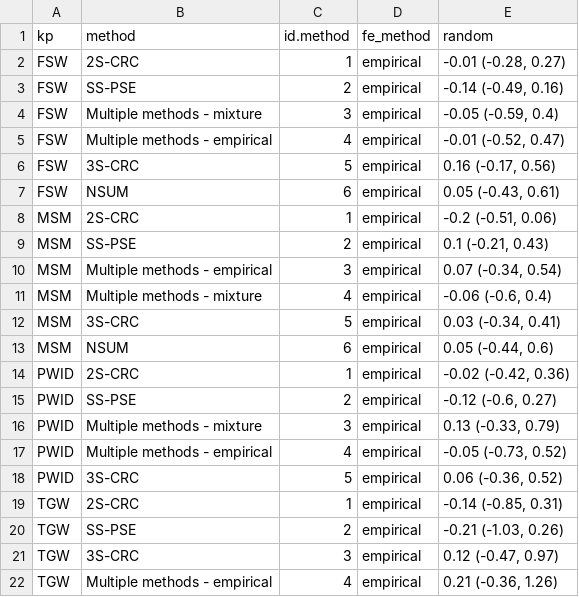
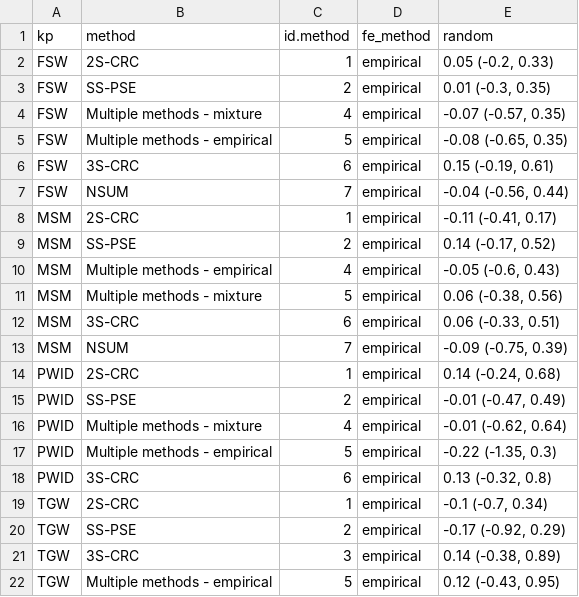
Before and after one commit to osymandius/kp-data, a CSV file: R/pse_random.csv, drawn as a sheet.

```diff
--- a/R/pse_random.csv
+++ b/R/pse_random.csv
@@ -1,22 +1,22 @@
 kp,method,id.method,fe_method,random
-FSW,2S-CRC,1,empirical,"-0.01 (-0.28, 0.27)"
-FSW,SS-PSE,2,empirical,"-0.14 (-0.49, 0.16)"
-FSW,Multiple methods - mixture,3,empirical,"-0.05 (-0.59, 0.4)"
-FSW,Multiple methods - empirical,4,empirical,"-0.01 (-0.52, 0.47)"
-FSW,3S-CRC,5,empirical,"0.16 (-0.17, 0.56)"
-FSW,NSUM,6,empirical,"0.05 (-0.43, 0.61)"
-MSM,2S-CRC,1,empirical,"-0.2 (-0.51, 0.06)"
-MSM,SS-PSE,2,empirical,"0.1 (-0.21, 0.43)"
-MSM,Multiple methods - empirical,3,empirical,"0.07 (-0.34, 0.54)"
-MSM,Multiple methods - mixture,4,empirical,"-0.06 (-0.6, 0.4)"
-MSM,3S-CRC,5,empirical,"0.03 (-0.34, 0.41)"
-MSM,NSUM,6,empirical,"0.05 (-0.44, 0.6)"
-PWID,2S-CRC,1,empirical,"-0.02 (-0.42, 0.36)"
-PWID,SS-PSE,2,empirical,"-0.12 (-0.6, 0.27)"
-PWID,Multiple methods - mixture,3,empirical,"0.13 (-0.33, 0.79)"
-PWID,Multiple methods - empirical,4,empirical,"-0.05 (-0.73, 0.52)"
-PWID,3S-CRC,5,empirical,"0.06 (-0.36, 0.52)"
-TGW,2S-CRC,1,empirical,"-0.14 (-0.85, 0.31)"
-TGW,SS-PSE,2,empirical,"-0.21 (-1.03, 0.26)"
-TGW,3S-CRC,3,empirical,"0.12 (-0.47, 0.97)"
-TGW,Multiple methods - empirical,4,empirical,"0.21 (-0.36, 1.26)"
+FSW,2S-CRC,1,empirical,"0.05 (-0.2, 0.33)"
+FSW,SS-PSE,2,empirical,"0.01 (-0.3, 0.35)"
+FSW,Multiple methods - mixture,4,empirical,"-0.07 (-0.57, 0.35)"
+FSW,Multiple methods - empirical,5,empirical,"-0.08 (-0.65, 0.35)"
+FSW,3S-CRC,6,empirical,"0.15 (-0.19, 0.61)"
+FSW,NSUM,7,empirical,"-0.04 (-0.56, 0.44)"
+MSM,2S-CRC,1,empirical,"-0.11 (-0.41, 0.17)"
+MSM,SS-PSE,2,empirical,"0.14 (-0.17, 0.52)"
+MSM,Multiple methods - empirical,4,empirical,"-0.05 (-0.6, 0.43)"
+MSM,Multiple methods - mixture,5,empirical,"0.06 (-0.38, 0.56)"
+MSM,3S-CRC,6,empirical,"0.06 (-0.33, 0.51)"
+MSM,NSUM,7,empirical,"-0.09 (-0.75, 0.39)"
+PWID,2S-CRC,1,empirical,"0.14 (-0.24, 0.68)"
+PWID,SS-PSE,2,empirical,"-0.01 (-0.47, 0.49)"
+PWID,Multiple methods - mixture,4,empirical,"-0.01 (-0.62, 0.64)"
+PWID,Multiple methods - empirical,5,empirical,"-0.22 (-1.35, 0.3)"
+PWID,3S-CRC,6,empirical,"0.13 (-0.32, 0.8)"
+TGW,2S-CRC,1,empirical,"-0.1 (-0.7, 0.34)"
+TGW,SS-PSE,2,empirical,"-0.17 (-0.92, 0.29)"
+TGW,3S-CRC,3,empirical,"0.14 (-0.38, 0.89)"
+TGW,Multiple methods - empirical,5,empirical,"0.12 (-0.43, 0.95)"
```
Also changed, not shown: 23 other files.
